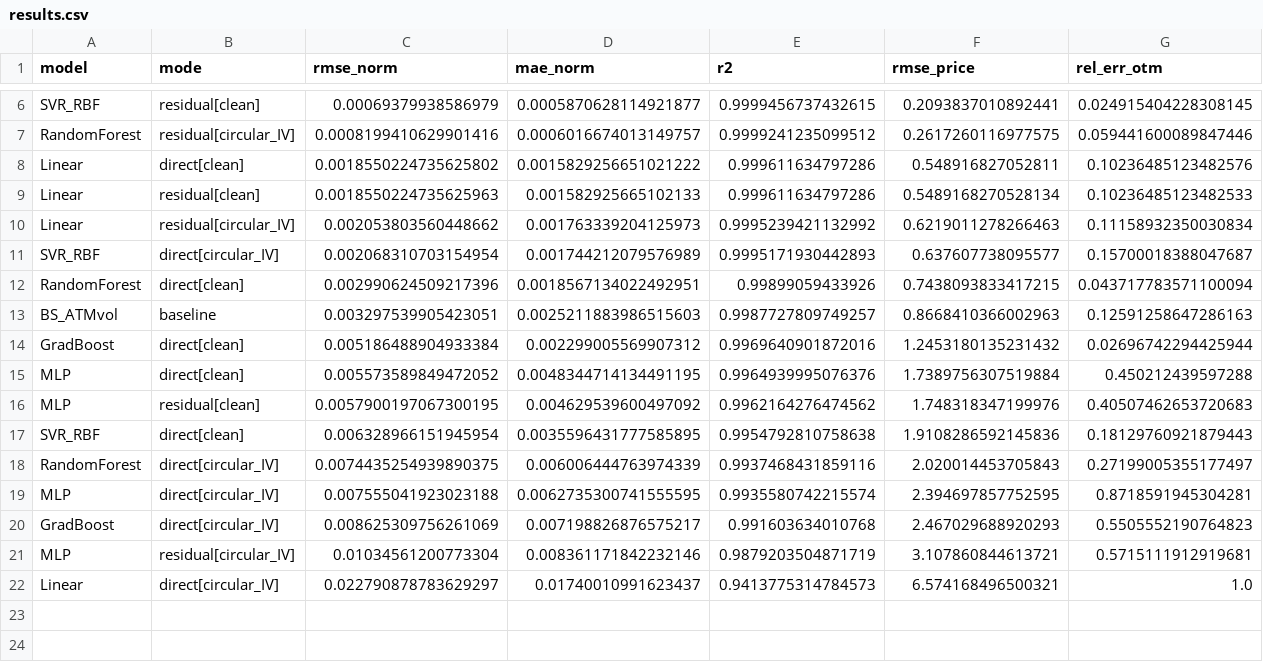
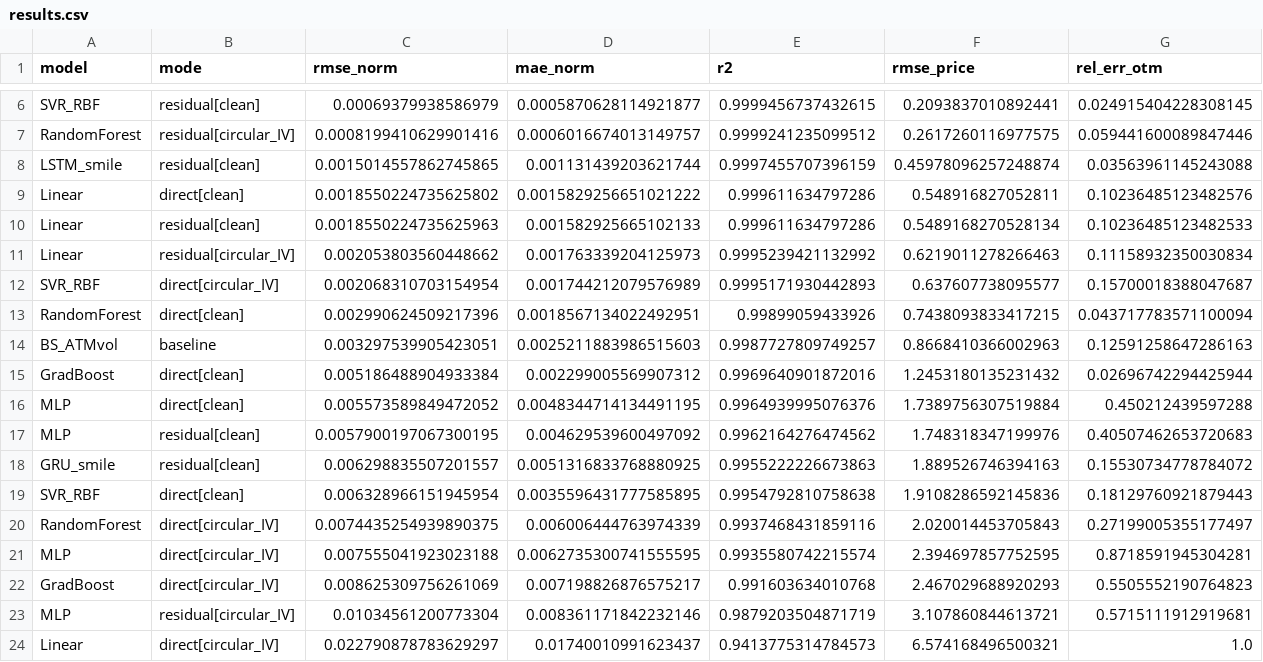
Before and after one commit to philippeyao123/PERSONAL-PROJECTS, a CSV file: Volatitility Surface and Modeling/ML for option pricing/results.csv, drawn as a sheet; only a part is shown, gaps mark what is left out; rows hold the shown columns only; the diff names each change by its address in the sheet, - before the commit and + after, or states it on an @@ line.

Commit message:
option

```diff
--- a/Volatitility Surface and Modeling/ML for option pricing/results.csv
+++ b/Volatitility Surface and Modeling/ML for option pricing/results.csv
+row 8: LSTM_smile | residual[clean] | 0.0015014557862745865 | 0.001131439203621744 | 0.9997455707396159 | 0.45978096257248874 | 0.03563961145243088
+row 18: GRU_smile | residual[clean] | 0.006298835507201557 | 0.0051316833768880925 | 0.9955222226673863 | 1.889526746394163 | 0.15530734778784072
```
Also changed, not shown: 10 other files.
